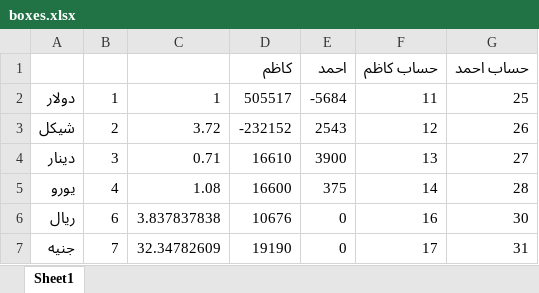
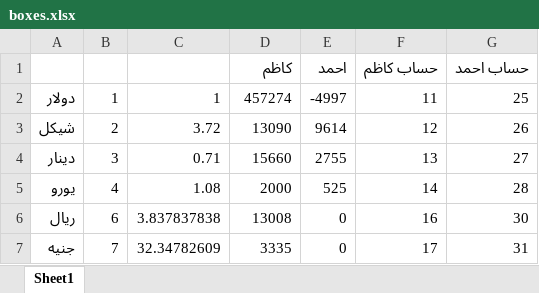
Before and after one commit to palexchange/backend, an Excel workbook: excel/boxes.xlsx, sheet Sheet1, drawn as a sheet; values as stored, in another font and other column widths than the file's, no borders; the diff names each change by its address in the sheet, - before the commit and + after, or states it on an @@ line.

```diff
--- a/excel/boxes.xlsx (sheet Sheet1)
+++ b/excel/boxes.xlsx (sheet Sheet1)
-D2: 505517
+D2: 457274
-E2: -5684
+E2: -4997
-D3: -232152
+D3: 13090
-E3: 2543
+E3: 9614
-D4: 16610
+D4: 15660
-E4: 3900
+E4: 2755
-D5: 16600
+D5: 2000
-E5: 375
+E5: 525
-D6: 10676
+D6: 13008
-D7: 19190
+D7: 3335
```
Also changed, not shown: excel/ah_parties.xlsx, excel/k_parties.xlsx, 2 other files.
